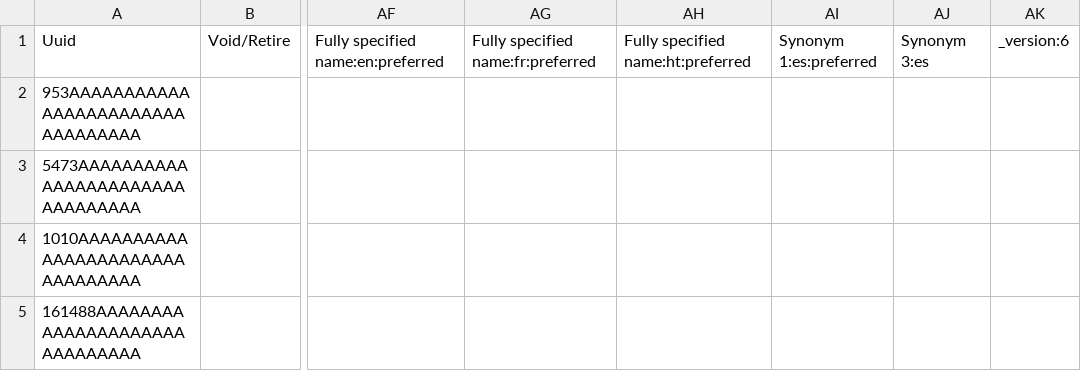
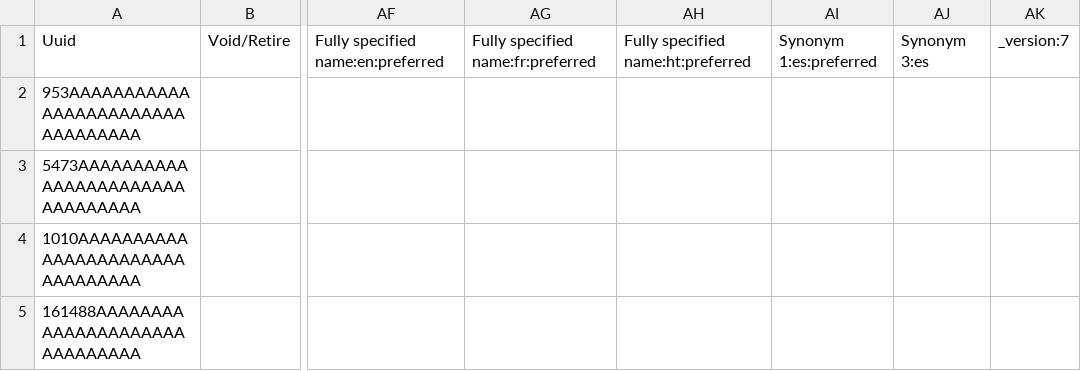
Before and after one commit to palladium-group/ethiopiaemr-openmrs-content, a CSV file: configuration/backend_configuration/concepts/zz_stpeters_lab_sets.csv, drawn as a sheet; only a part is shown, gaps mark what is left out; the diff covers the shown part only; the diff names each change by its address in the sheet, - before the commit and + after, or states it on an @@ line.

```diff
--- a/configuration/backend_configuration/concepts/zz_stpeters_lab_sets.csv
+++ b/configuration/backend_configuration/concepts/zz_stpeters_lab_sets.csv
-AK1: _version:6
+AK1: _version:7
```
Also changed, not shown: 1 removed row elsewhere in this file, 1 other file.
